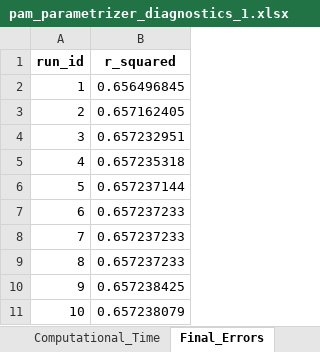
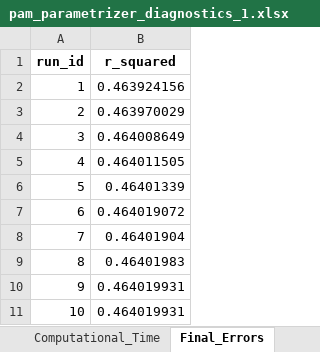
Before and after one commit to iAMB-RWTH-Aachen/PAMparametrizer, an Excel workbook: Results/2_parametrization/diagnostics/pam_parametrizer_diagnostics_1.xlsx, sheet Final_Errors, drawn as a sheet; values as stored, in another font and other column widths than the file's, no borders; the diff names each change by its address in the sheet, - before the commit and + after, or states it on an @@ line.

```diff
--- a/Results/2_parametrization/diagnostics/pam_parametrizer_diagnostics_1.xlsx (sheet Final_Errors)
+++ b/Results/2_parametrization/diagnostics/pam_parametrizer_diagnostics_1.xlsx (sheet Final_Errors)
-B2 (r_squared): 0.656496845
+B2 (r_squared): 0.463924156
-B3 (r_squared): 0.657162405
+B3 (r_squared): 0.463970029
-B4 (r_squared): 0.657232951
+B4 (r_squared): 0.464008649
-B5 (r_squared): 0.657235318
+B5 (r_squared): 0.464011505
-B6 (r_squared): 0.657237144
+B6 (r_squared): 0.46401339
-B7 (r_squared): 0.657237233
+B7 (r_squared): 0.464019072
-B8 (r_squared): 0.657237233
+B8 (r_squared): 0.46401904
-B9 (r_squared): 0.657237233
+B9 (r_squared): 0.46401983
-B10 (r_squared): 0.657238425
+B10 (r_squared): 0.464019931
-B11 (r_squared): 0.657238079
+B11 (r_squared): 0.464019931
```
Also changed, not shown: sheet Best_Individuals, sheet Computational_Time, other sheet tabs, Results/2_parametrization/diagnostics/pam_parametrizer_diagnostics_1_1.xlsx, Results/2_parametrization/diagnostics/pam_parametrizer_diagnostics_2.xlsx, 57 other files.
